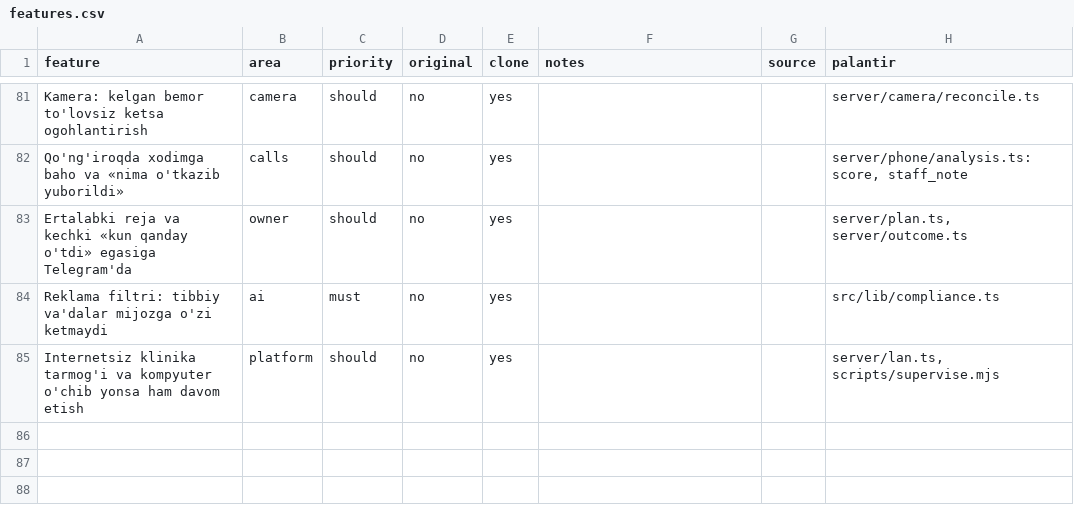
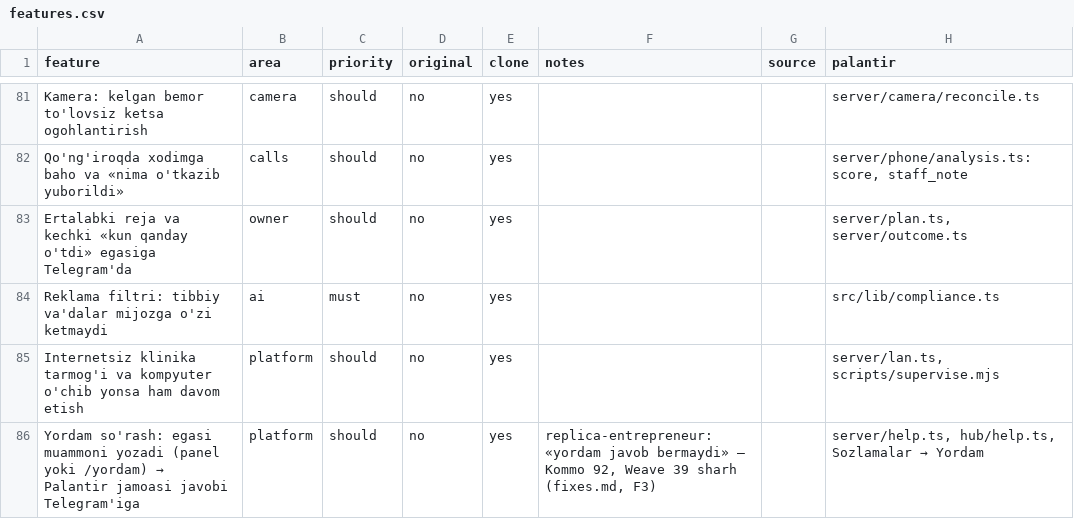
Before and after one commit to ulugbekergashev/palantir, a CSV file: replica/kommo/features.csv, drawn as a sheet; only a part is shown, gaps mark what is left out; the diff names each change by its address in the sheet, - before the commit and + after, or states it on an @@ line.

Commit message:
feat(yordam): egasi Palantir jamoasidan yordam so'raydi — javob Telegram'iga va panelga
replica-entrepreneur rejasidagi F3: raqiblar sharhlarida eng ko'p shikoyat — «yordam
javob bermaydi» (Kommo 92, Weave 39).

- Panel: Sozlamalar → Yordam (egasi va boshqaruvchi), botda /yordam matn.
  Standart holda diagnostika ham boradi (parol va kalitlarsiz, 600 KB gacha).
- Hub (hub/help.ts, 13-band): POST /api/help → sotuvchiga Telegram'da
  (yetmasa nazorat siklida qayta). /admin → «Yordam so'rovlari»: javob,
  diagnostikani ochish, «Qayta yuborish». O'rnatuvchi faqat o'z klinikalarini
  ko'radi; karantindagi kompyuter yubora olmaydi; sutkasiga 10 ta.
- Javob navbat orqali (help_answer): egasining Telegramiga va panelga. Javob
  va navbat bitta tranzaksiyada. Klinika so'rovni yozib ulgurmagan bo'lsa ham
  yetadi; qayta kelgani takrorlanmaydi. Asosiy kalit bilan yozilgani
  «Palantir jamoasi» deb boradi.
- Panelga kirgan Palantir jamoasining o'zi so'rov yubora olmaydi.

Sinov: test:help 24/24, test:hub 100/100 (yangi 21 ta), npm test 756/756
(kod ko'rigi tuzatishlaridan oldin), tsc, vite build.

```diff
--- a/replica/kommo/features.csv
+++ b/replica/kommo/features.csv
+row 86: Yordam so'rash: egasi muammoni yozadi (panel yoki /yordam) → Palantir jamoasi javobi Telegram'iga | platform | should | no | yes | replica-entrepreneur: «yordam javob bermaydi» — Kommo 92, Weave 39 sharh (fixes.md, F3) |  | server/help.ts, hub/help.ts, Sozlamalar → Yordam
```
Also changed, not shown: replica/weave/features.csv, 19 other files.
